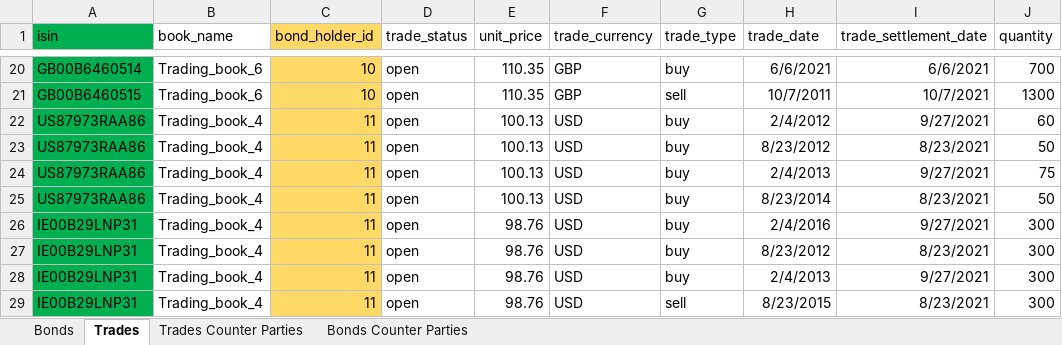
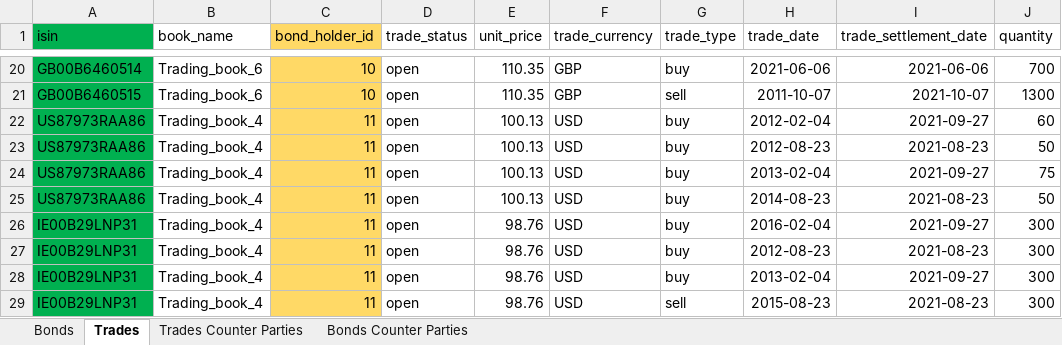
Before and after one commit to stream2stream/arrakis_v3, an Excel workbook: utils/db-bonds-data.xlsx, sheet Trades, drawn as a sheet; only a part is shown, gaps mark what is left out; values as stored, in another font and other column widths than the file's, no borders; the diff covers the shown part only; the diff names each change by its address in the sheet, - before the commit and + after, or states it on an @@ line.

Commit message:
Changed Trades primary key - ISIN can't be PK for trades

```diff
--- a/utils/db-bonds-data.xlsx (sheet Trades)
+++ b/utils/db-bonds-data.xlsx (sheet Trades)
-H20 (trade_date): 6/6/2021
+H20 (trade_date): 2021-06-06
-I20 (trade_settlement_date): 6/6/2021
+I20 (trade_settlement_date): 2021-06-06
-H21 (trade_date): 10/7/2011
+H21 (trade_date): 2011-10-07
-I21 (trade_settlement_date): 10/7/2021
+I21 (trade_settlement_date): 2021-10-07
-H22 (trade_date): 2/4/2012
+H22 (trade_date): 2012-02-04
-I22 (trade_settlement_date): 9/27/2021
+I22 (trade_settlement_date): 2021-09-27
-H23 (trade_date): 8/23/2012
+H23 (trade_date): 2012-08-23
-I23 (trade_settlement_date): 8/23/2021
+I23 (trade_settlement_date): 2021-08-23
-H24 (trade_date): 2/4/2013
+H24 (trade_date): 2013-02-04
-I24 (trade_settlement_date): 9/27/2021
+I24 (trade_settlement_date): 2021-09-27
-H25 (trade_date): 8/23/2014
+H25 (trade_date): 2014-08-23
-I25 (trade_settlement_date): 8/23/2021
+I25 (trade_settlement_date): 2021-08-23
-H26 (trade_date): 2/4/2016
+H26 (trade_date): 2016-02-04
-I26 (trade_settlement_date): 9/27/2021
+I26 (trade_settlement_date): 2021-09-27
-H27 (trade_date): 8/23/2012
+H27 (trade_date): 2012-08-23
-I27 (trade_settlement_date): 8/23/2021
+I27 (trade_settlement_date): 2021-08-23
-H28 (trade_date): 2/4/2013
+H28 (trade_date): 2013-02-04
-I28 (trade_settlement_date): 9/27/2021
+I28 (trade_settlement_date): 2021-09-27
-H29 (trade_date): 8/23/2015
+H29 (trade_date): 2015-08-23
-I29 (trade_settlement_date): 8/23/2021
+I29 (trade_settlement_date): 2021-08-23
```
Also changed, not shown: 36 edited cells elsewhere in this sheet, sheet Bonds, 2 other files.
